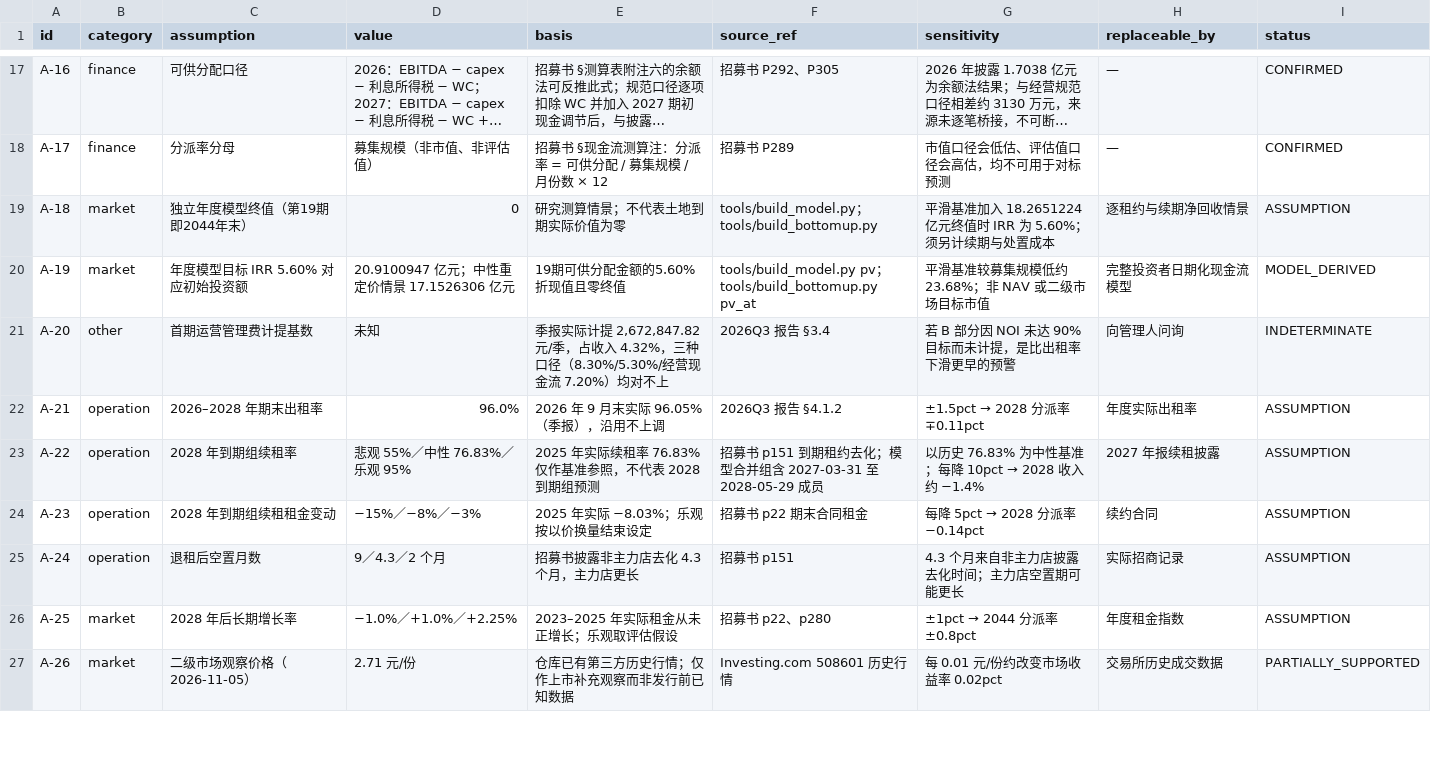
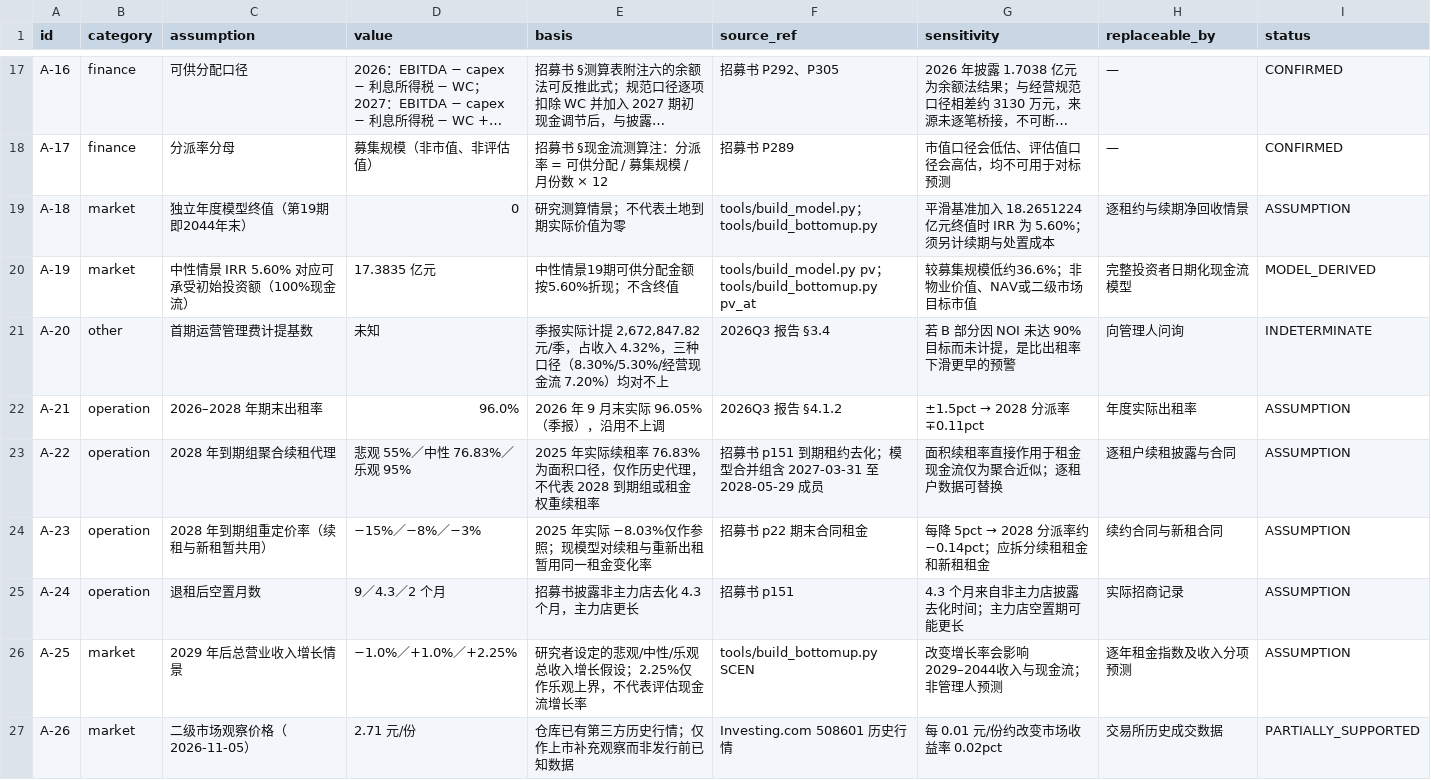
Before and after one commit to Siyezzz/shenwan, a CSV file: outputs/case_03_sinofarm_reit/assumptions.csv, drawn as a sheet; only a part is shown, gaps mark what is left out; long unchanged cells end in …; the diff covers the shown part only.

Commit message:
fix(508601): correct assumption definitions and model-derived values

```diff
--- a/outputs/case_03_sinofarm_reit/assumptions.csv
+++ b/outputs/case_03_sinofarm_reit/assumptions.csv
@@ -19,9 +19,9 @@ A-17,finance,分派率分母,募集规模（非市值、非评估值）,招募
 A-18,market,独立年度模型终值（第19期即2044年末）,0,研究测算情景；不代表土地到期实际价值为零,tools/build_model.py；tools/build_bottomup.py,平滑基准加入 18.2651224 亿元终值时 IRR 为 5.60%；须另计续期与处置成本,逐租约与续期净回收情景,ASSUMPTION
-A-19,market,年度模型目标 IRR 5.60% 对应初始投资额,20.9100947 亿元；中性重定价情景 17.1526306 亿元,19期可供分配金额的5.60%折现值且零终值,tools/build_model.py pv；tools/build_bottomup.py pv_at,平滑基准较募集规模低约23.68%；非 NAV 或二级市场目标市值,完整投资者日期化现金流模型,MODEL_DERIVED
+A-19,market,中性情景 IRR 5.60% 对应可承受初始投资额（100%现金流）,17.3835 亿元,中性情景19期可供分配金额按5.60%折现；不含终值,tools/build_model.py pv；tools/build_bottomup.py pv_at,较募集规模低约36.6%；非物业价值、NAV或二级市场目标市值,完整投资者日期化现金流模型,MODEL_DERIVED
 A-20,other,首期运营管理费计提基数,未知,"季报实际计提 2,672,847.82 元/季，占收入 4.32%，三种口径（8.30%/5.30%/经营现金流 7.20%）均对不上",2026Q3 报告 §3.4,若 B 部分因 NOI 未达 90% 目标而未计提，是比出租率下滑更早的预警,向管理人问询,INDETERMINATE
 A-21,operation,2026–2028 年期末出租率,96.0%,2026 年 9 月末实际 96.05%（季报），沿用不上调,2026Q3 报告 §4.1.2,±1.5pct → 2028 分派率 ∓0.11pct,年度实际出租率,ASSUMPTION
-A-22,operation,2028 年到期组续租率,悲观 55%／中性 76.83%／乐观 95%,2025 年实际续租率 76.83% 仅作基准参照，不代表 2028 到期组预测,招募书 p151 到期租约去化；模型合并组含 2027-03-31 至 2028-05-29 成员,以历史 76.83% 为中性基准；每降 10pct → 2028 收入约 −1.4%,2027 年报续租披露,ASSUMPTION
-A-23,operation,2028 年到期组续租租金变动,−15%／−8%／−3%,2025 年实际 −8.03%；乐观按以价换量结束设定,招募书 p22 期末合同租金,每降 5pct → 2028 分派率 −0.14pct,续约合同,ASSUMPTION
+A-22,operation,2028 年到期组聚合续租代理,悲观 55%／中性 76.83%／乐观 95%,2025 年实际续租率 76.83% 为面积口径，仅作历史代理，不代表 2028 到期组或租金权重续租率,招募书 p151 到期租约去化；模型合并组含 2027-03-31 至 2028-05-29 成员,面积续租率直接作用于租金现金流仅为聚合近似；逐租户数据可替换,逐租户续租披露与合同,ASSUMPTION
+A-23,operation,2028 年到期组重定价率（续租与新租暂共用）,−15%／−8%／−3%,2025 年实际 −8.03%仅作参照；现模型对续租与重新出租暂用同一租金变化率,招募书 p22 期末合同租金,每降 5pct → 2028 分派率约 −0.14pct；应拆分续租租金和新租租金,续约合同与新租合同,ASSUMPTION
 A-24,operation,退租后空置月数,9／4.3／2 个月,招募书披露非主力店去化 4.3 个月，主力店更长,招募书 p151,4.3 个月来自非主力店披露去化时间；主力店空置期可能更长,实际招商记录,ASSUMPTION
-A-25,market,2028 年后长期增长率,−1.0%／+1.0%／+2.25%,2023–2025 年实际租金从未正增长；乐观取评估假设,招募书 p22、p280,±1pct → 2044 分派率 ±0.8pct,年度租金指数,ASSUMPTION
+A-25,market,2029 年后总营业收入增长情景,−1.0%／+1.0%／+2.25%,研究者设定的悲观/中性/乐观总收入增长假设；2.25%仅作乐观上界，不代表评估现金流增长率,tools/build_bottomup.py SCEN,改变增长率会影响2029–2044收入与现金流；非管理人预测,逐年租金指数及收入分项预测,ASSUMPTION
 A-26,market,二级市场观察价格（2026-11-05）,2.71 元/份,仓库已有第三方历史行情；仅作上市补充观察而非发行前已知数据,Investing.com 508601 历史行情,每 0.01 元/份约改变市场收益率 0.02pct,交易所历史成交数据,PARTIALLY_SUPPORTED
```
Also changed, not shown: 2 added rows and 16 edited cells elsewhere in this file.
